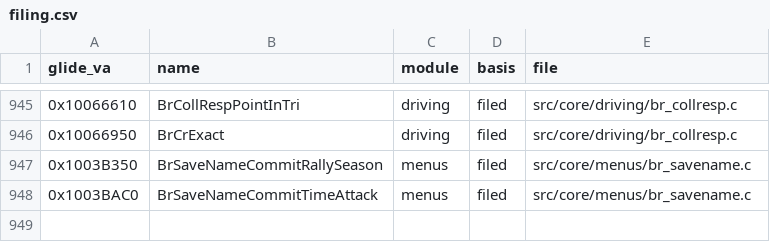
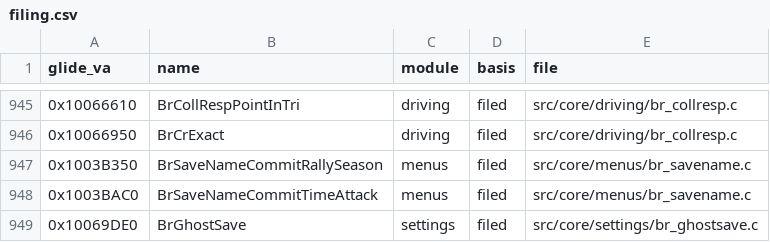
Before and after one commit to jeff-strutb/brally, a CSV file: config/filing.csv, drawn as a sheet; only a part is shown, gaps mark what is left out.

Commit message:
0x10069DE0 BrGhostSave: the .GRF ghost writer, byte-exact first compile (twin of the season writer)

```diff
--- a/config/filing.csv
+++ b/config/filing.csv
@@ -948 +948,2 @@ glide_va,name,module,basis,file
 0x1003BAC0,BrSaveNameCommitTimeAttack,menus,filed,src/core/menus/br_savename.c
+0x10069DE0,BrGhostSave,settings,filed,src/core/settings/br_ghostsave.c
```
Also changed, not shown: 1 other file.
